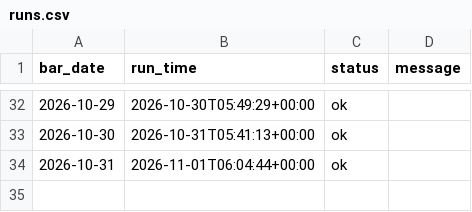
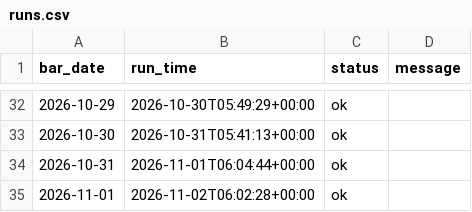
Before and after one commit to mylanreijnen2003-bot/TBotai, a CSV file: state/runs.csv, drawn as a sheet; only a part is shown, gaps mark what is left out; the diff names each change by its address in the sheet, - before the commit and + after, or states it on an @@ line.

```diff
--- a/state/runs.csv
+++ b/state/runs.csv
+row 35: 2026-11-01 | 2026-11-02T06:02:28+00:00 | ok
```
Also changed, not shown: state/equity.csv, state/observations.csv, 2 other files.
